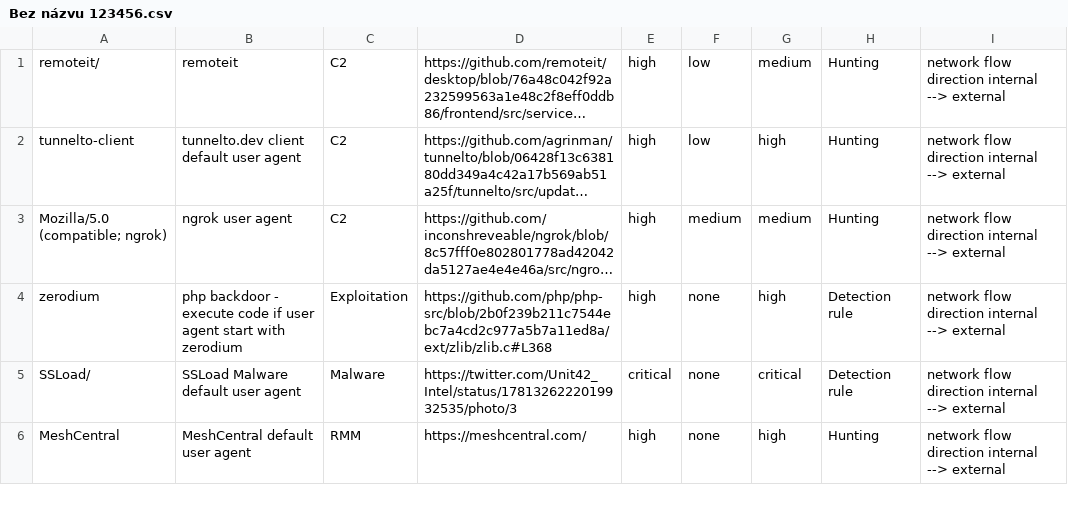
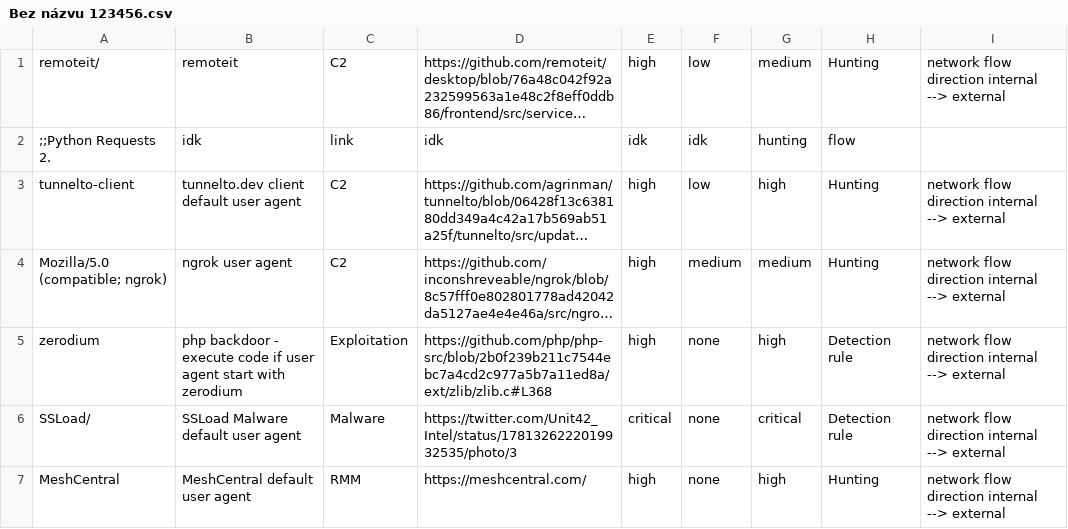
Before and after one commit to Rumburaq2/SusUserAgentsList, a CSV file: Bez názvu 123456.csv, drawn as a sheet; only a part is shown; long unchanged cells end in …; the diff names each change by its address in the sheet, - before the commit and + after, or states it on an @@ line.

Commit message:
Update Bez názvu 123456.csv

```diff
--- a/Bez názvu 123456.csv
+++ b/Bez názvu 123456.csv
+row 2: ;;Python Requests 2. | idk | link | idk | idk | idk | hunting | flow
```
